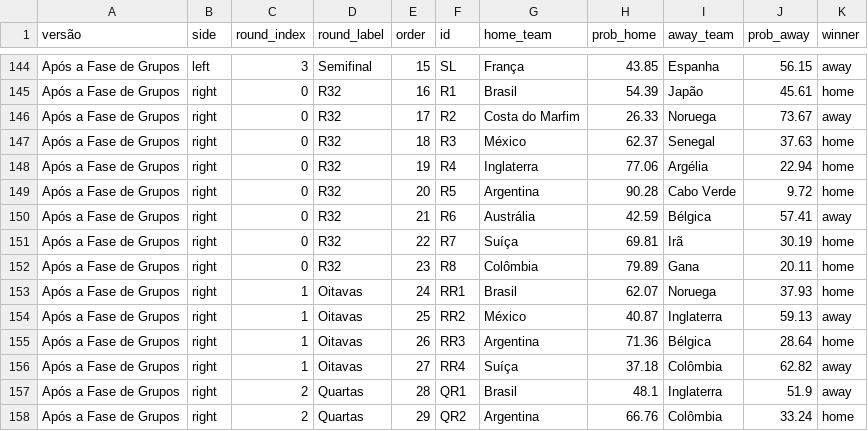
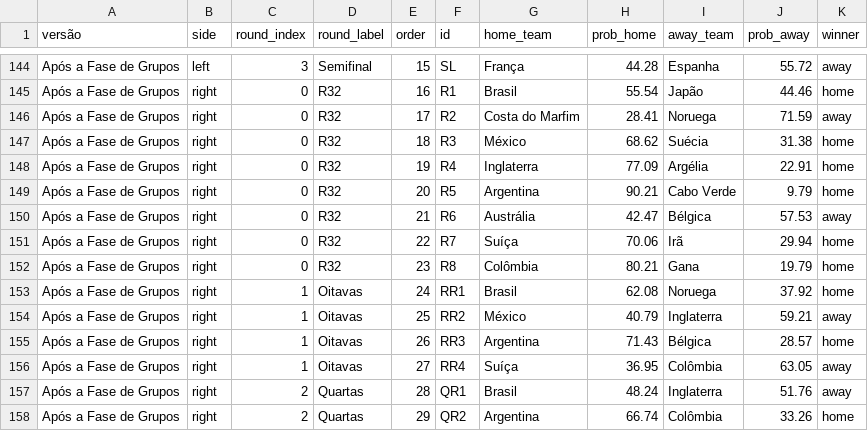
Before and after one commit to BrazilianFootball/WorldCup2026, a CSV file: docs/csv/previsoes/chaveamento_probs.csv, drawn as a sheet; only a part is shown, gaps mark what is left out; the diff covers the shown part only; the diff names each change by its address in the sheet, - before the commit and + after, or states it on an @@ line.

```diff
--- a/docs/csv/previsoes/chaveamento_probs.csv
+++ b/docs/csv/previsoes/chaveamento_probs.csv
-H144 (prob_home): 43.85
+H144 (prob_home): 44.28
-J144 (prob_away): 56.15
+J144 (prob_away): 55.72
-H145 (prob_home): 54.39
+H145 (prob_home): 55.54
-J145 (prob_away): 45.61
+J145 (prob_away): 44.46
-H146 (prob_home): 26.33
+H146 (prob_home): 28.41
-J146 (prob_away): 73.67
+J146 (prob_away): 71.59
-H147 (prob_home): 62.37
+H147 (prob_home): 68.62
-I147 (away_team): Senegal
+I147 (away_team): Suécia
-J147 (prob_away): 37.63
+J147 (prob_away): 31.38
-H148 (prob_home): 77.06
+H148 (prob_home): 77.09
-J148 (prob_away): 22.94
+J148 (prob_away): 22.91
-H149 (prob_home): 90.28
+H149 (prob_home): 90.21
-J149 (prob_away): 9.72
+J149 (prob_away): 9.79
-H150 (prob_home): 42.59
+H150 (prob_home): 42.47
-J150 (prob_away): 57.41
+J150 (prob_away): 57.53
-H151 (prob_home): 69.81
+H151 (prob_home): 70.06
-J151 (prob_away): 30.19
+J151 (prob_away): 29.94
-H152 (prob_home): 79.89
+H152 (prob_home): 80.21
-J152 (prob_away): 20.11
+J152 (prob_away): 19.79
-H153 (prob_home): 62.07
+H153 (prob_home): 62.08
-J153 (prob_away): 37.93
+J153 (prob_away): 37.92
-H154 (prob_home): 40.87
+H154 (prob_home): 40.79
-J154 (prob_away): 59.13
+J154 (prob_away): 59.21
-H155 (prob_home): 71.36
+H155 (prob_home): 71.43
-J155 (prob_away): 28.64
+J155 (prob_away): 28.57
-H156 (prob_home): 37.18
+H156 (prob_home): 36.95
-J156 (prob_away): 62.82
+J156 (prob_away): 63.05
-H157 (prob_home): 48.1
+H157 (prob_home): 48.24
-J157 (prob_away): 51.9
+J157 (prob_away): 51.76
-H158 (prob_home): 66.76
+H158 (prob_home): 66.74
-J158 (prob_away): 33.24
+J158 (prob_away): 33.26
```
Also changed, not shown: 38 edited cells elsewhere in this file, docs/csv/previsoes/all_matchups.csv, docs/csv/previsoes/partidas.csv, 5 other files.
